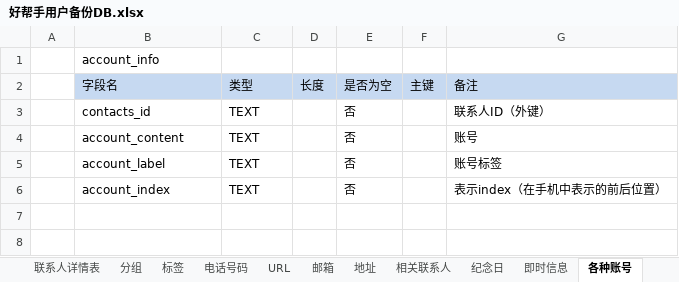
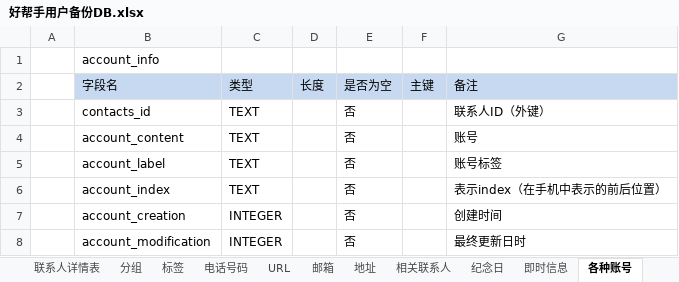
Before and after one commit to getpro/mygenius, an Excel workbook: AddressBook/好帮手用户备份DB.xlsx, sheet 各种账号, drawn as a sheet; values as stored, in another font and other column widths than the file's, no borders; the diff names each change by its address in the sheet, - before the commit and + after, or states it on an @@ line.

```diff
--- a/AddressBook/好帮手用户备份DB.xlsx (sheet 各种账号)
+++ b/AddressBook/好帮手用户备份DB.xlsx (sheet 各种账号)
+row 7:  | account_creation | INTEGER |  | 否 |  | 创建时间
+row 8:  | account_modification | INTEGER |  | 否 |  | 最终更新日时
```
Also changed, not shown: sheet 纪念日, sheet 即时信息, sheet URL, sheet 邮箱, sheet 各种证件, sheet 电话号码, 2 more sheets, 9 other files.
